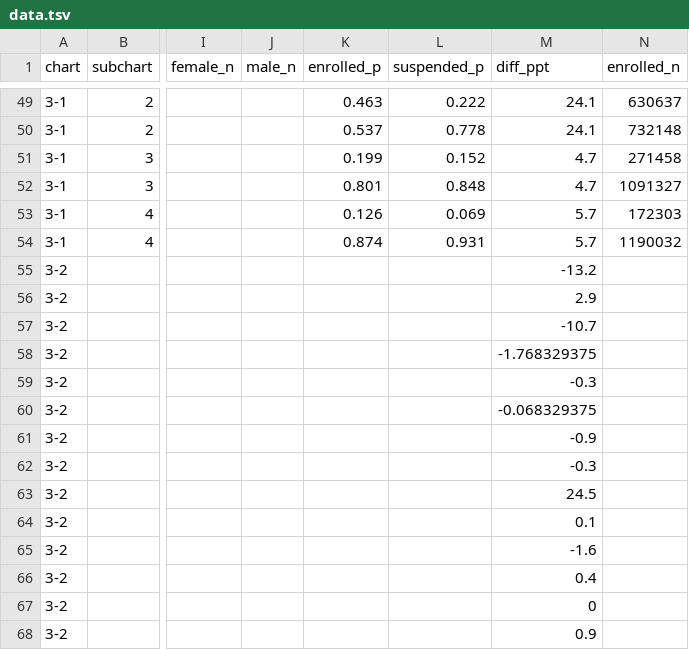
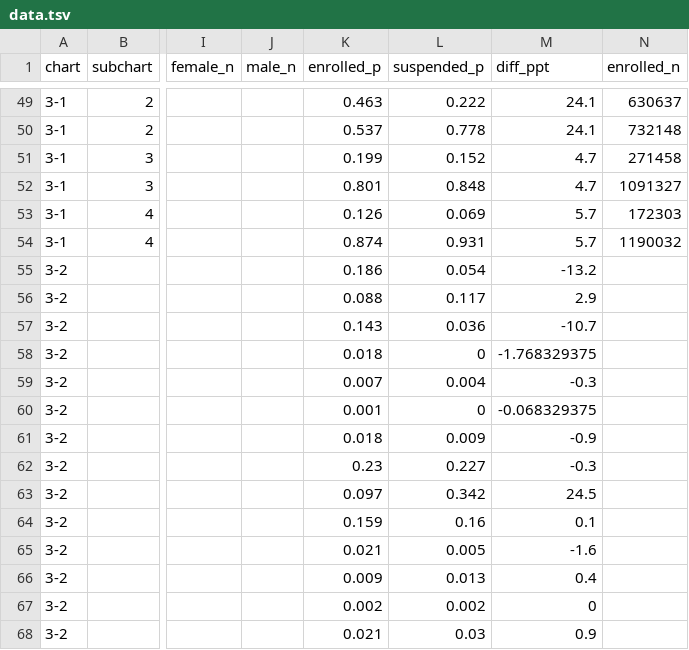
Before and after one commit to MarceloSimasWestat/MarceloSimasWestat.github.io, a TSV file: Discipline/assets/data/data.tsv, drawn as a sheet; only a part is shown, gaps mark what is left out; the diff names each change by its address in the sheet, - before the commit and + after, or states it on an @@ line.

```diff
--- a/Discipline/assets/data/data.tsv
+++ b/Discipline/assets/data/data.tsv
-K55 (enrolled_p): (empty)
+K55 (enrolled_p): 0.186
-L55 (suspended_p): (empty)
+L55 (suspended_p): 0.054
-K56 (enrolled_p): (empty)
+K56 (enrolled_p): 0.088
-L56 (suspended_p): (empty)
+L56 (suspended_p): 0.117
-K57 (enrolled_p): (empty)
+K57 (enrolled_p): 0.143
-L57 (suspended_p): (empty)
+L57 (suspended_p): 0.036
-K58 (enrolled_p): (empty)
+K58 (enrolled_p): 0.018
-L58 (suspended_p): (empty)
+L58 (suspended_p): 0
-K59 (enrolled_p): (empty)
+K59 (enrolled_p): 0.007
-L59 (suspended_p): (empty)
+L59 (suspended_p): 0.004
-K60 (enrolled_p): (empty)
+K60 (enrolled_p): 0.001
-L60 (suspended_p): (empty)
+L60 (suspended_p): 0
-K61 (enrolled_p): (empty)
+K61 (enrolled_p): 0.018
-L61 (suspended_p): (empty)
+L61 (suspended_p): 0.009
-K62 (enrolled_p): (empty)
+K62 (enrolled_p): 0.23
-L62 (suspended_p): (empty)
+L62 (suspended_p): 0.227
-K63 (enrolled_p): (empty)
+K63 (enrolled_p): 0.097
-L63 (suspended_p): (empty)
+L63 (suspended_p): 0.342
-K64 (enrolled_p): (empty)
+K64 (enrolled_p): 0.159
-L64 (suspended_p): (empty)
+L64 (suspended_p): 0.16
-K65 (enrolled_p): (empty)
+K65 (enrolled_p): 0.021
-L65 (suspended_p): (empty)
+L65 (suspended_p): 0.005
-K66 (enrolled_p): (empty)
+K66 (enrolled_p): 0.009
-L66 (suspended_p): (empty)
+L66 (suspended_p): 0.013
-K67 (enrolled_p): (empty)
+K67 (enrolled_p): 0.002
-L67 (suspended_p): (empty)
+L67 (suspended_p): 0.002
-K68 (enrolled_p): (empty)
+K68 (enrolled_p): 0.021
-L68 (suspended_p): (empty)
+L68 (suspended_p): 0.03
```
Also changed, not shown: 1 other file.
